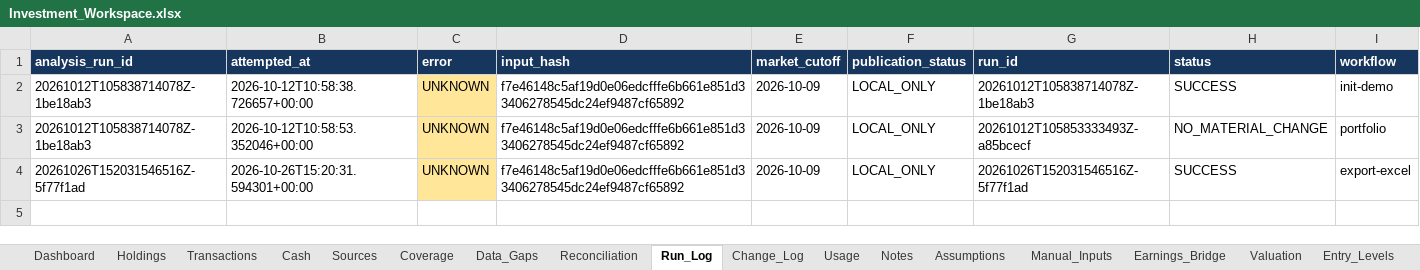
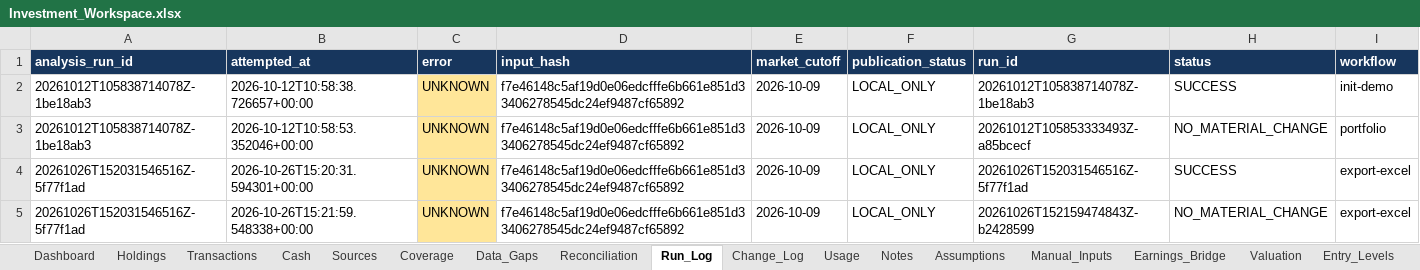
Before and after one commit to ahmedvirani010-art/Investment-Codex, an Excel workbook: workbooks/Investment_Workspace.xlsx, sheet Run_Log, drawn as a sheet; values as stored, in another font and other column widths than the file's, no borders; table styles not drawn; the diff names each change by its address in the sheet, - before the commit and + after, or states it on an @@ line.

Commit message:
research: portfolio 20261026T152159474843Z-b2428599 [NO_MATERIAL_CHANGE]
Imported from local commit: f3cdbd7336ae9a2153b38a92e35b9e5d7f566de9
Original author: Investment Workspace <workspace@localhost> (2026-10-26T15:21:59Z)
File tree preserved exactly from the uploaded Git bundle.

```diff
--- a/workbooks/Investment_Workspace.xlsx (sheet Run_Log)
+++ b/workbooks/Investment_Workspace.xlsx (sheet Run_Log)
+row 5: 20261026T152031546516Z-5f77f1ad | 2026-10-26T15:21:59.548338+00:00 | UNKNOWN | f7e46148c5af19d0e06edcfffe6b661e851d33406278545dc24ef9487cf65892 | 2026-10-09 | LOCAL_ONLY | 20261026T152159474843Z-b2428599 | NO_MATERIAL_CHANGE | export-excel
```
Also changed, not shown: sheet Dashboard, sheet Usage, sheet Data_Gaps, sheet Coverage, 9 other files.
